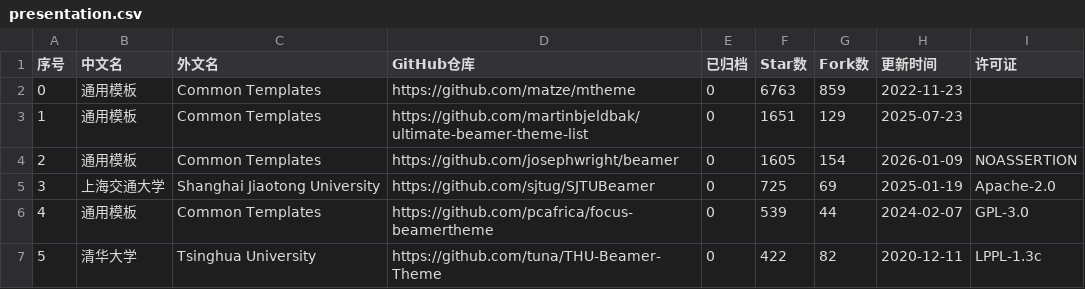
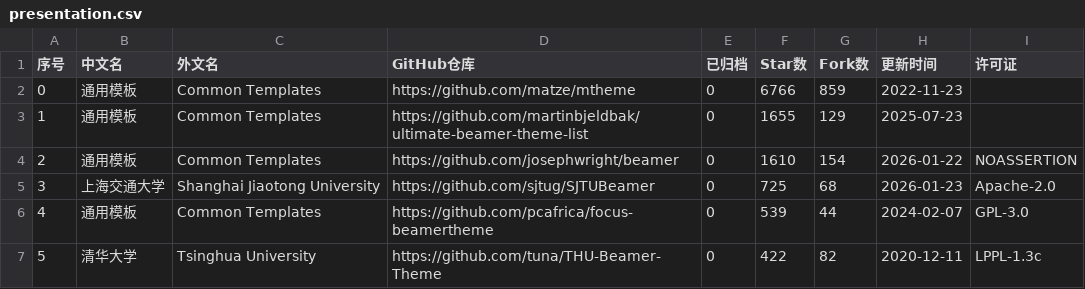
Before and after one commit to hantang/latex-templates, a CSV file: data/presentation.csv, drawn as a sheet; only a part is shown; the diff covers the shown part only; the diff names each change by its address in the sheet, - before the commit and + after, or states it on an @@ line.

```diff
--- a/data/presentation.csv
+++ b/data/presentation.csv
-F2 (Star数): 6763
+F2 (Star数): 6766
-F3 (Star数): 1651
+F3 (Star数): 1655
-F4 (Star数): 1605
+F4 (Star数): 1610
-H4 (更新时间): 2026-01-09
+H4 (更新时间): 2026-01-22
-G5 (Fork数): 69
+G5 (Fork数): 68
-H5 (更新时间): 2025-01-19
+H5 (更新时间): 2026-01-23
```
Also changed, not shown: 3 added rows, 3 removed rows, 7 edited cells and row numbers in column A elsewhere in this file, data/report.csv, data/thesis.csv, 4 other files.
